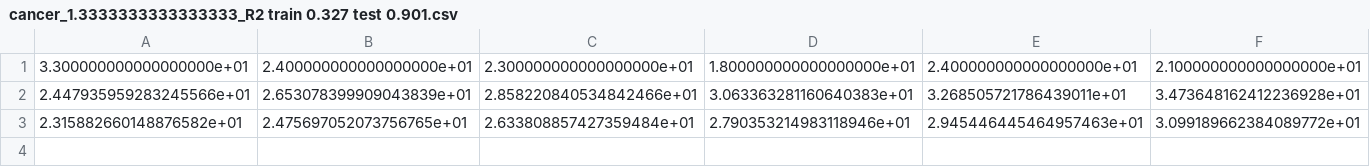
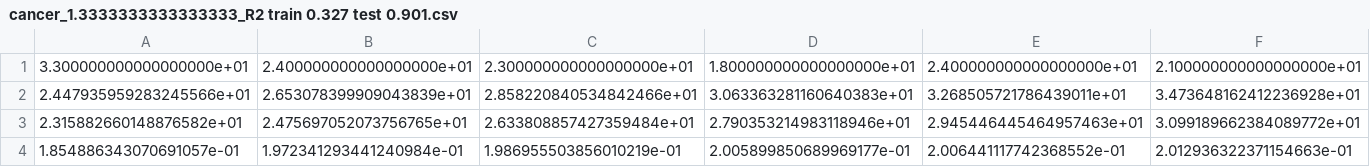
Before and after one commit to JoaoCalem/Conformal-Sparsemax, a CSV file: notebooks/cancer_1.3333333333333333_R2 train 0.327 test 0.901.csv, drawn as a sheet; only a part is shown; rows hold the shown columns only; the diff names each change by its address in the sheet, - before the commit and + after, or states it on an @@ line.

Commit message:
cancer regression

```diff
--- a/notebooks/cancer_1.3333333333333333_R2 train 0.327 test 0.901.csv
+++ b/notebooks/cancer_1.3333333333333333_R2 train 0.327 test 0.901.csv
+row 4: 1.854886343070691057e-01 | 1.972341293441240984e-01 | 1.986955503856010219e-01 | 2.005899850689969177e-01 | 2.006441117742368552e-01 | 2.012936322371154663e-01
```
Also changed, not shown: notebooks/cancer_1.5_R2 train 0.342 test 0.902.csv, notebooks/cancer_1_R2 train 0.300 test 0.898.csv, 7 other files.
